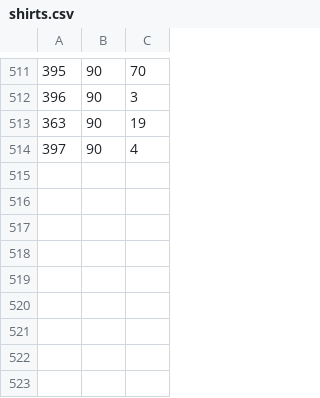
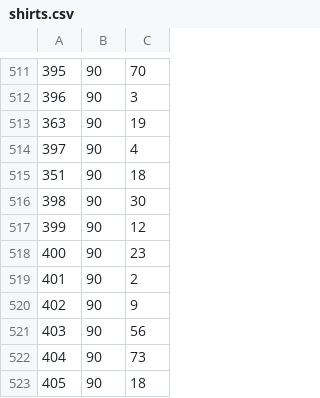
Before and after one commit to asalamon74/melda-info, a CSV file: mezszam/shirts.csv, drawn as a sheet; only a part is shown, gaps mark what is left out; the diff names each change by its address in the sheet, - before the commit and + after, or states it on an @@ line.

```diff
--- a/mezszam/shirts.csv
+++ b/mezszam/shirts.csv
+row 515: 351 | 90 | 18
+row 516: 398 | 90 | 30
+row 517: 399 | 90 | 12
+row 518: 400 | 90 | 23
+row 519: 401 | 90 | 2
+row 520: 402 | 90 | 9
+row 521: 403 | 90 | 56
+row 522: 404 | 90 | 73
+row 523: 405 | 90 | 18
```
Also changed, not shown: mezszam/players.csv.
